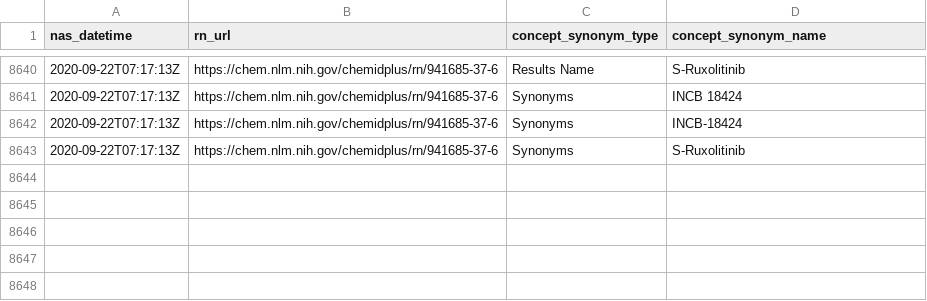
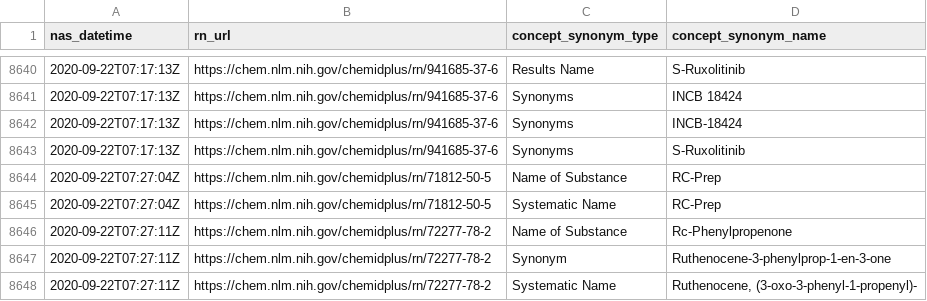
Before and after one commit to meerapatelmd/chemidplusSearchData, a CSV file: data-raw/NAMES_AND_SYNONYMS.csv, drawn as a sheet; only a part is shown, gaps mark what is left out; the diff names each change by its address in the sheet, - before the commit and + after, or states it on an @@ line.

Commit message:
automated data refresh

```diff
--- a/data-raw/NAMES_AND_SYNONYMS.csv
+++ b/data-raw/NAMES_AND_SYNONYMS.csv
+row 8644: 2020-09-22T07:27:04Z | https://chem.nlm.nih.gov/chemidplus/rn/71812-50-5 | Name of Substance | RC-Prep
+row 8645: 2020-09-22T07:27:04Z | https://chem.nlm.nih.gov/chemidplus/rn/71812-50-5 | Systematic Name | RC-Prep
+row 8646: 2020-09-22T07:27:11Z | https://chem.nlm.nih.gov/chemidplus/rn/72277-78-2 | Name of Substance | Rc-Phenylpropenone
+row 8647: 2020-09-22T07:27:11Z | https://chem.nlm.nih.gov/chemidplus/rn/72277-78-2 | Synonym | Ruthenocene-3-phenylprop-1-en-3-one
+row 8648: 2020-09-22T07:27:11Z | https://chem.nlm.nih.gov/chemidplus/rn/72277-78-2 | Systematic Name | Ruthenocene, (3-oxo-3-phenyl-1-propenyl)-
```
Also changed, not shown: data-raw/REGISTRY_NUMBERS.csv, data-raw/RN_URL_VALIDITY.csv, 14 other files.
